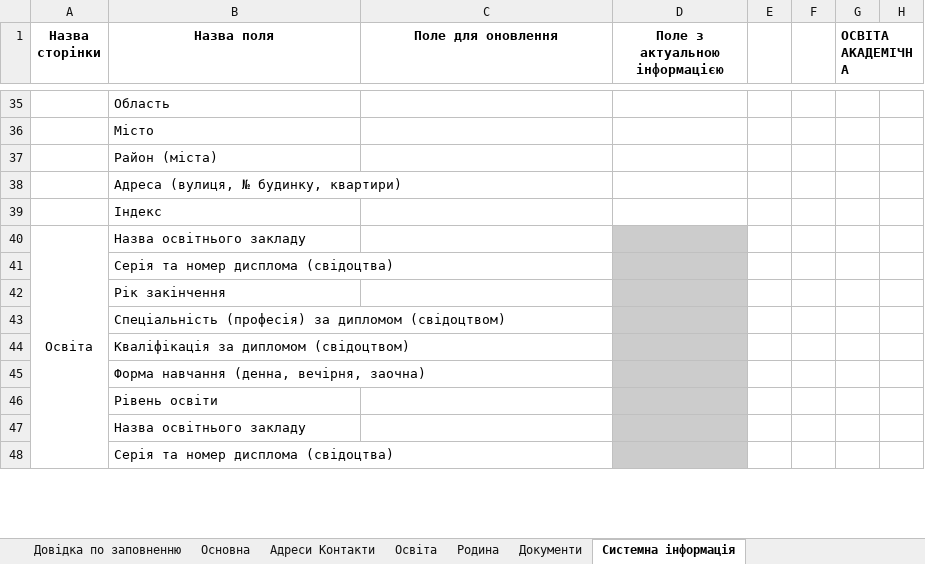
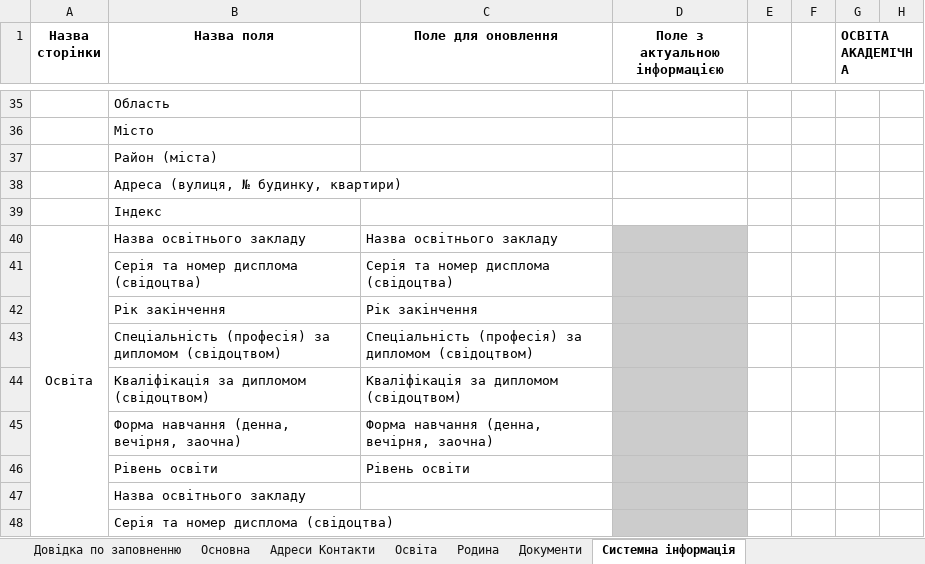
Before and after one commit to ddimae/military_oblik_khpi, an Excel workbook: docs/templates/update_form_p2.xlsx, sheet Системна інформація, drawn as a sheet; only a part is shown, gaps mark what is left out; values as stored, in another font and other column widths than the file's, no borders; the diff names each change by its address in the sheet, - before the commit and + after, or states it on an @@ line.

Commit message:
feat: fill dropdown lists from DB

```diff
--- a/docs/templates/update_form_p2.xlsx (sheet Системна інформація)
+++ b/docs/templates/update_form_p2.xlsx (sheet Системна інформація)
-C40 (Поле для оновлення): (empty)
+C40 (Поле для оновлення): Назва освітнього закладу
-C41 (Поле для оновлення): (empty)
+C41 (Поле для оновлення): Серія та номер дисплома (свідоцтва)
-C42 (Поле для оновлення): (empty)
+C42 (Поле для оновлення): Рік закінчення
-C43 (Поле для оновлення): (empty)
+C43 (Поле для оновлення): Спеціальність (професія) за дипломом (свідоцтвом)
-C44 (Поле для оновлення): (empty)
+C44 (Поле для оновлення): Кваліфікація за дипломом (свідоцтвом)
-C45 (Поле для оновлення): (empty)
+C45 (Поле для оновлення): Форма навчання (денна, вечірня, заочна)
-C46 (Поле для оновлення): (empty)
+C46 (Поле для оновлення): Рівень освіти
```
Also changed, not shown: 5 other files.
